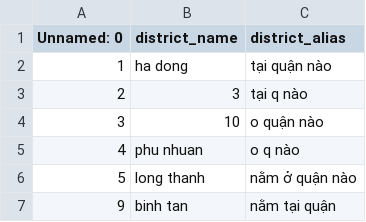
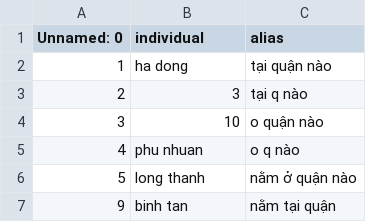
Before and after one commit to toanlehcm/MSE_THESIS, a CSV file: data/district_data.csv, drawn as a sheet; only a part is shown.

```diff
--- a/data/district_data.csv
+++ b/data/district_data.csv
@@ -1,2 +1,2 @@
-Unnamed: 0,district_name,district_alias
+Unnamed: 0,individual,alias
 1,ha dong,tại quận nào
```
Also changed, not shown: data/city_data.csv, data/house_data.csv, 5 other files.
